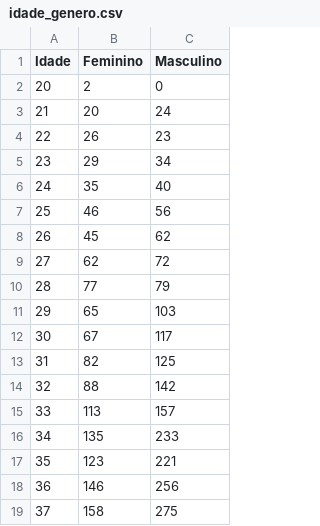
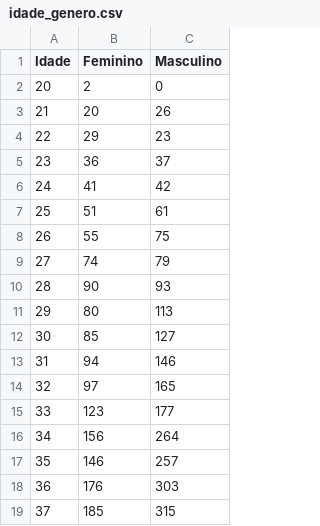
Before and after one commit to rafagarc/eleicoes_2022, a CSV file: idade_genero.csv, drawn as a sheet; only a part is shown; the diff covers the shown part only.

```diff
--- a/idade_genero.csv
+++ b/idade_genero.csv
@@ -2,18 +2,18 @@ Idade,Feminino,Masculino
 20,2,0
-21,20,24
-22,26,23
-23,29,34
-24,35,40
-25,46,56
-26,45,62
-27,62,72
-28,77,79
-29,65,103
-30,67,117
-31,82,125
-32,88,142
-33,113,157
-34,135,233
-35,123,221
-36,146,256
-37,158,275
+21,20,26
+22,29,23
+23,36,37
+24,41,42
+25,51,61
+26,55,75
+27,74,79
+28,90,93
+29,80,113
+30,85,127
+31,94,146
+32,97,165
+33,123,177
+34,156,264
+35,146,257
+36,176,303
+37,185,315
```
Also changed, not shown: 89 edited cells elsewhere in this file, candidatos_partido.csv, escolaridade_partido.csv, 11 other files.
